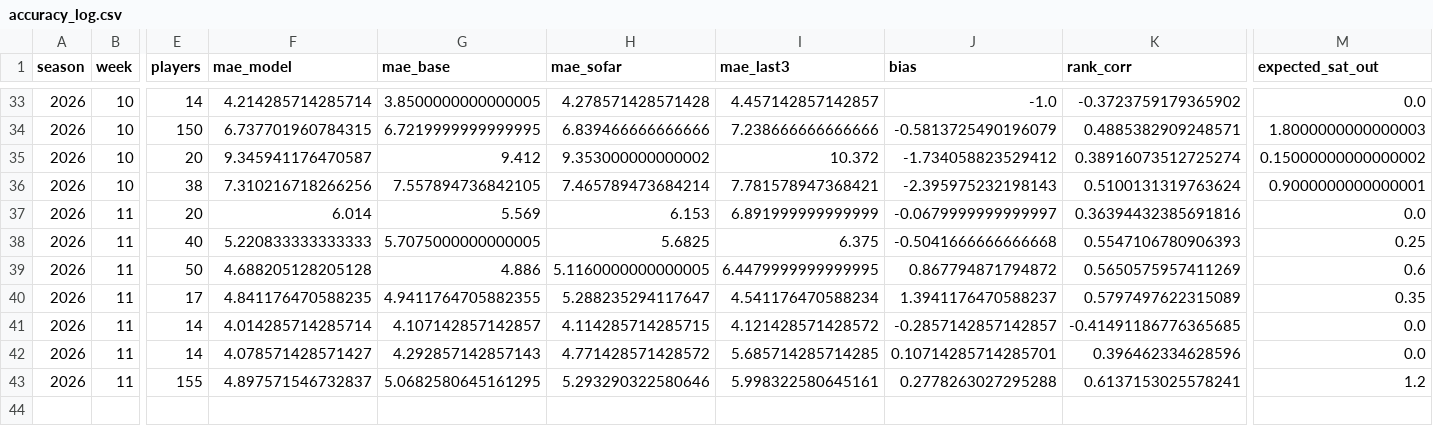
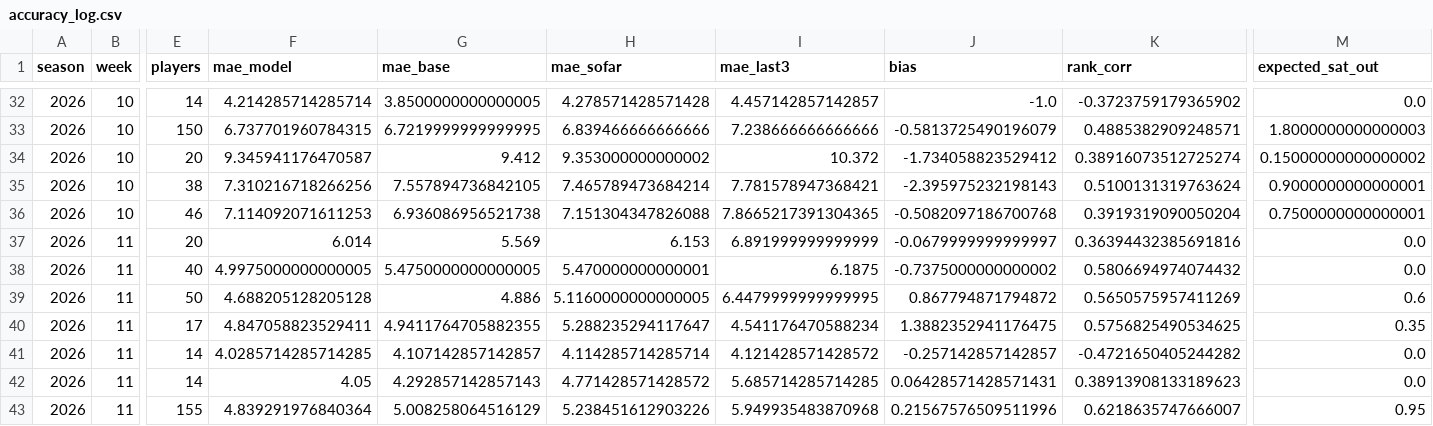
Before and after one commit to scottrshapiro78-cmyk/Fantasy-Football, a CSV file: data/tracking/accuracy_log.csv, drawn as a sheet; only a part is shown, gaps mark what is left out; the diff covers the shown part only; the diff names each change by its address in the sheet, - before the commit and + after, or states it on an @@ line.

```diff
--- a/data/tracking/accuracy_log.csv
+++ b/data/tracking/accuracy_log.csv
@@ row 30 moved to row 36: 2026 @@
-F38 (mae_model): 5.220833333333333
+F38 (mae_model): 4.9975000000000005
-G38 (mae_base): 5.7075000000000005
+G38 (mae_base): 5.4750000000000005
-H38 (mae_sofar): 5.6825
+H38 (mae_sofar): 5.470000000000001
-I38 (mae_last3): 6.375
+I38 (mae_last3): 6.1875
-J38 (bias): -0.5041666666666668
+J38 (bias): -0.7375000000000002
-K38 (rank_corr): 0.5547106780906393
+K38 (rank_corr): 0.5806694974074432
-M38 (expected_sat_out): 0.25
+M38 (expected_sat_out): 0.0
-F40 (mae_model): 4.841176470588235
+F40 (mae_model): 4.847058823529411
-J40 (bias): 1.3941176470588237
+J40 (bias): 1.3882352941176475
-K40 (rank_corr): 0.5797497622315089
+K40 (rank_corr): 0.5756825490534625
-F41 (mae_model): 4.014285714285714
+F41 (mae_model): 4.0285714285714285
-H41 (mae_sofar): 4.114285714285715
+H41 (mae_sofar): 4.114285714285714
-J41 (bias): -0.2857142857142857
+J41 (bias): -0.257142857142857
-K41 (rank_corr): -0.41491186776365685
+K41 (rank_corr): -0.4721650405244282
-F42 (mae_model): 4.078571428571427
+F42 (mae_model): 4.05
-J42 (bias): 0.10714285714285701
+J42 (bias): 0.06428571428571431
-K42 (rank_corr): 0.396462334628596
+K42 (rank_corr): 0.38913908133189623
-F43 (mae_model): 4.897571546732837
+F43 (mae_model): 4.839291976840364
-G43 (mae_base): 5.0682580645161295
+G43 (mae_base): 5.008258064516129
-H43 (mae_sofar): 5.293290322580646
+H43 (mae_sofar): 5.238451612903226
-I43 (mae_last3): 5.998322580645161
+I43 (mae_last3): 5.949935483870968
-J43 (bias): 0.2778263027295288
+J43 (bias): 0.21567576509511996
-K43 (rank_corr): 0.6137153025578241
+K43 (rank_corr): 0.6218635747666007
-M43 (expected_sat_out): 1.2
+M43 (expected_sat_out): 0.95
```
Also changed, not shown: 7 moved rows and 27 edited cells elsewhere in this file, data/tracking/weekly_2026_wk12_burbs.csv, data/tracking/weekly_2026_wk12_cbs.csv.
